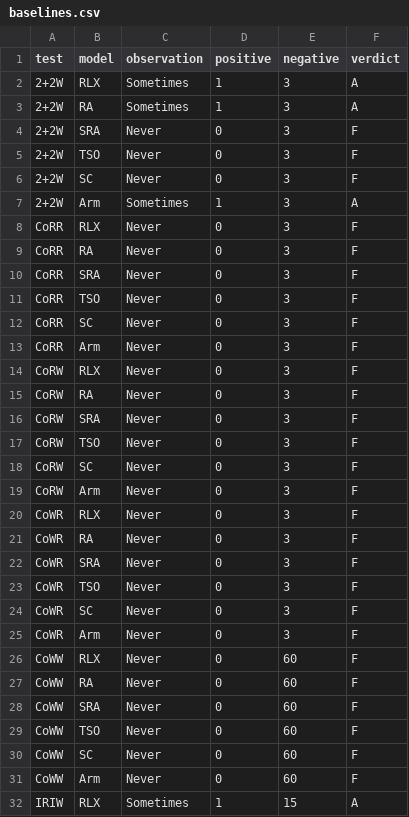
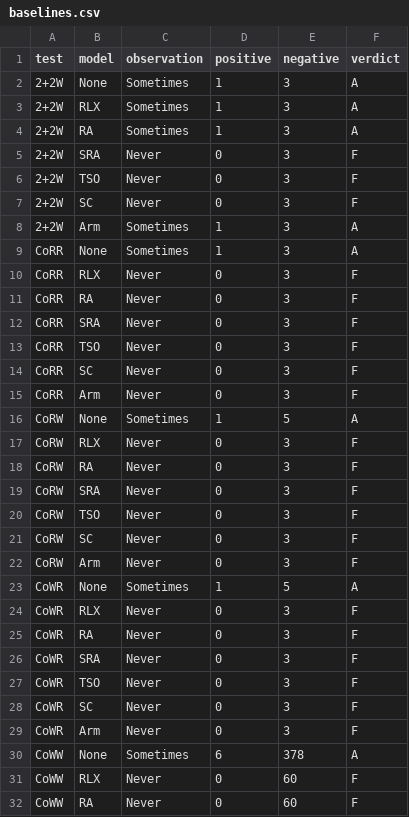
Before and after one commit to VaishJadhavVJ/memory-model-inference, a CSV file: results/baselines.csv, drawn as a sheet; only a part is shown; the shorter side is filled out with more unchanged rows; the diff covers the shown part only.

Commit message:
Add none.cat baseline and write CSV with LF

```diff
--- a/results/baselines.csv
+++ b/results/baselines.csv
@@ -1,2 +1,3 @@
 test,model,observation,positive,negative,verdict
+2+2W,None,Sometimes,1,3,A
 2+2W,RLX,Sometimes,1,3,A
@@ -7,2 +8,3 @@ test,model,observation,positive,negative,verdict
 2+2W,Arm,Sometimes,1,3,A
+CoRR,None,Sometimes,1,3,A
 CoRR,RLX,Never,0,3,F
@@ -13,2 +15,3 @@ CoRR,SC,Never,0,3,F
 CoRR,Arm,Never,0,3,F
+CoRW,None,Sometimes,1,5,A
 CoRW,RLX,Never,0,3,F
@@ -19,2 +22,3 @@ CoRW,SC,Never,0,3,F
 CoRW,Arm,Never,0,3,F
+CoWR,None,Sometimes,1,5,A
 CoWR,RLX,Never,0,3,F
@@ -25,2 +29,3 @@ CoWR,SC,Never,0,3,F
 CoWR,Arm,Never,0,3,F
+CoWW,None,Sometimes,6,378,A
 CoWW,RLX,Never,0,60,F
```
Also changed, not shown: 8 added rows elsewhere in this file, 3 other files.
